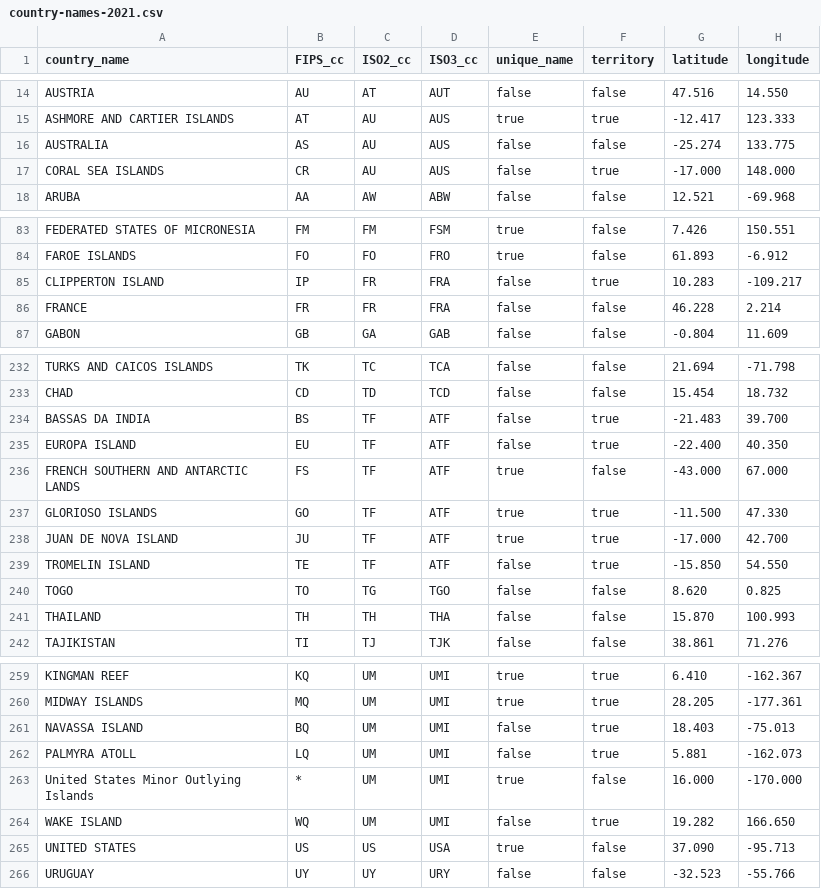
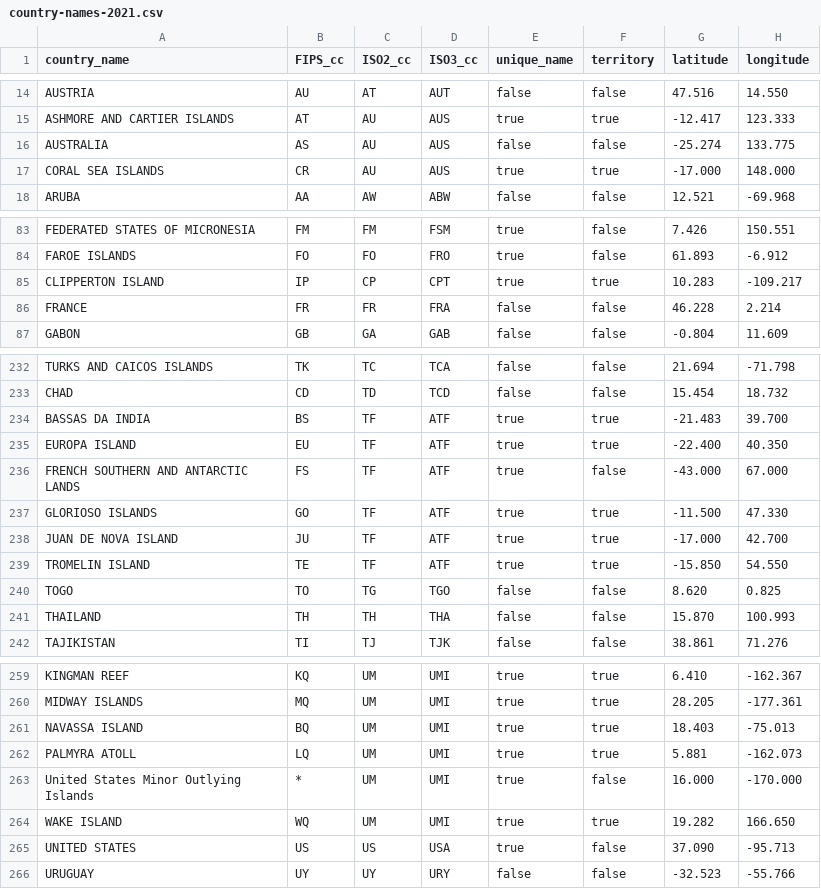
Before and after one commit to OpenSextant/Xponents, a CSV file: Core/src/main/resources/country-names-2021.csv, drawn as a sheet; only a part is shown, gaps mark what is left out.

Commit message:
Country code mappings

```diff
--- a/Core/src/main/resources/country-names-2021.csv
+++ b/Core/src/main/resources/country-names-2021.csv
@@ -16,3 +16,3 @@ ASHMORE AND CARTIER ISLANDS,AT,AU,AUS,true,true,-12.417,123.333
 AUSTRALIA,AS,AU,AUS,false,false,-25.274,133.775
-CORAL SEA ISLANDS,CR,AU,AUS,false,true,-17.000,148.000
+CORAL SEA ISLANDS,CR,AU,AUS,true,true,-17.000,148.000
 ARUBA,AA,AW,ABW,false,false,12.521,-69.968
@@ -84,3 +84,3 @@ FEDERATED STATES OF MICRONESIA,FM,FM,FSM,true,false,7.426,150.551
 FAROE ISLANDS,FO,FO,FRO,true,false,61.893,-6.912
-CLIPPERTON ISLAND,IP,FR,FRA,false,true,10.283,-109.217
+CLIPPERTON ISLAND,IP,CP,CPT,true,true,10.283,-109.217
 FRANCE,FR,FR,FRA,false,false,46.228,2.214
@@ -233,4 +233,4 @@ TURKS AND CAICOS ISLANDS,TK,TC,TCA,false,false,21.694,-71.798
 CHAD,CD,TD,TCD,false,false,15.454,18.732
-BASSAS DA INDIA,BS,TF,ATF,false,true,-21.483,39.700
-EUROPA ISLAND,EU,TF,ATF,false,true,-22.400,40.350
+BASSAS DA INDIA,BS,TF,ATF,true,true,-21.483,39.700
+EUROPA ISLAND,EU,TF,ATF,true,true,-22.400,40.350
 FRENCH SOUTHERN AND ANTARCTIC LANDS,FS,TF,ATF,true,false,-43.000,67.000
@@ -238,3 +238,3 @@ GLORIOSO ISLANDS,GO,TF,ATF,true,true,-11.500,47.330
 JUAN DE NOVA ISLAND,JU,TF,ATF,true,true,-17.000,42.700
-TROMELIN ISLAND,TE,TF,ATF,false,true,-15.850,54.550
+TROMELIN ISLAND,TE,TF,ATF,true,true,-15.850,54.550
 TOGO,TO,TG,TGO,false,false,8.620,0.825
@@ -260,6 +260,6 @@ KINGMAN REEF,KQ,UM,UMI,true,true,6.410,-162.367
 MIDWAY ISLANDS,MQ,UM,UMI,true,true,28.205,-177.361
-NAVASSA ISLAND,BQ,UM,UMI,false,true,18.403,-75.013
-PALMYRA ATOLL,LQ,UM,UMI,false,true,5.881,-162.073
+NAVASSA ISLAND,BQ,UM,UMI,true,true,18.403,-75.013
+PALMYRA ATOLL,LQ,UM,UMI,true,true,5.881,-162.073
 United States Minor Outlying Islands,*,UM,UMI,true,false,16.000,-170.000
-WAKE ISLAND,WQ,UM,UMI,false,true,19.282,166.650
+WAKE ISLAND,WQ,UM,UMI,true,true,19.282,166.650
 UNITED STATES,US,US,USA,true,false,37.090,-95.713
```
Also changed, not shown: 3 other files.
